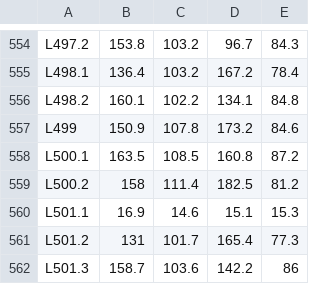
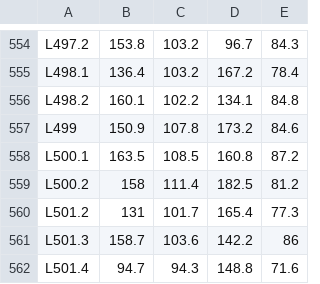
Before and after one commit to Toki-bio/CLsat-viewer, a TSV file: corrected/MASTER.locus_bits.tsv, drawn as a sheet; only a part is shown, gaps mark what is left out; the shorter side is filled out with more unchanged rows.

```diff
--- a/corrected/MASTER.locus_bits.tsv
+++ b/corrected/MASTER.locus_bits.tsv
@@ -559,3 +559,2 @@ L500.1	163.5	108.5	160.8	87.2
 L500.2	158	111.4	182.5	81.2
-L501.1	16.9	14.6	15.1	15.3
 L501.2	131	101.7	165.4	77.3
```
Also changed, not shown: corrected/MASTER.final_assignment.clean.tsv, 3 other files.
